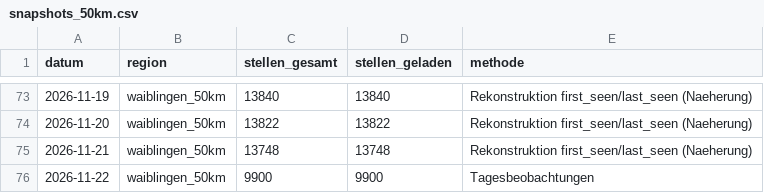
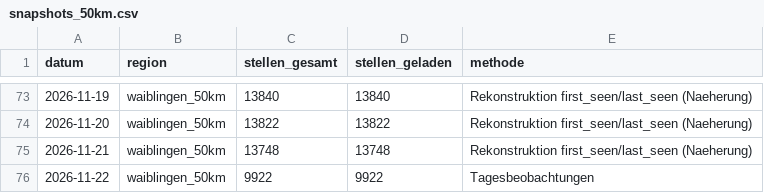
Before and after one commit to Penetrationpasi-hub/Jobs, a CSV file: data/snapshots_50km.csv, drawn as a sheet; only a part is shown, gaps mark what is left out.

```diff
--- a/data/snapshots_50km.csv
+++ b/data/snapshots_50km.csv
@@ -75,2 +75,2 @@ datum,region,stellen_gesamt,stellen_geladen,methode
 2026-11-21,waiblingen_50km,13748,13748,Rekonstruktion first_seen/last_seen (Naeherung)
-2026-11-22,waiblingen_50km,9900,9900,Tagesbeobachtungen
+2026-11-22,waiblingen_50km,9922,9922,Tagesbeobachtungen
```
Also changed, not shown: data/snapshots.csv, 9 other files.
